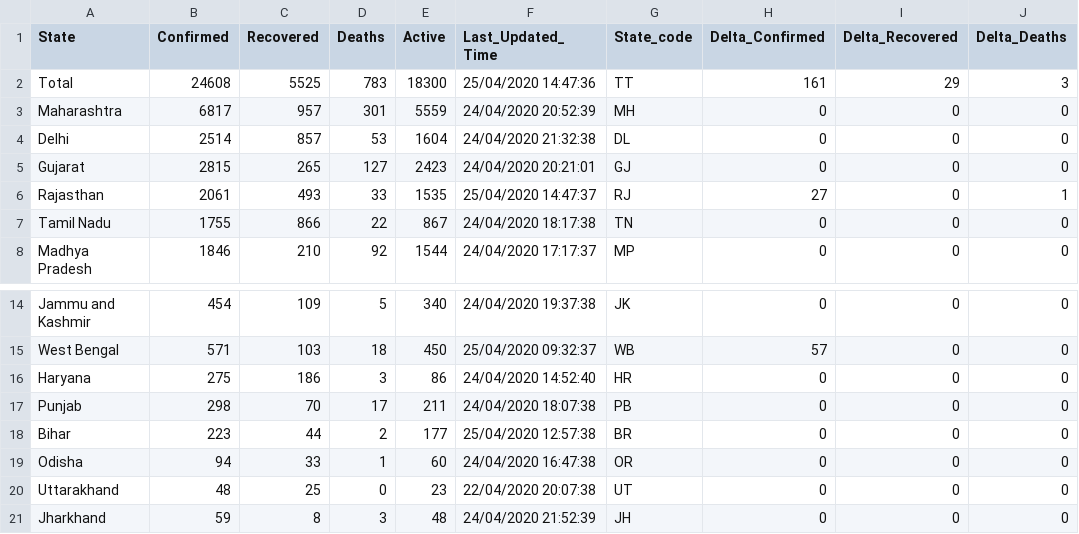
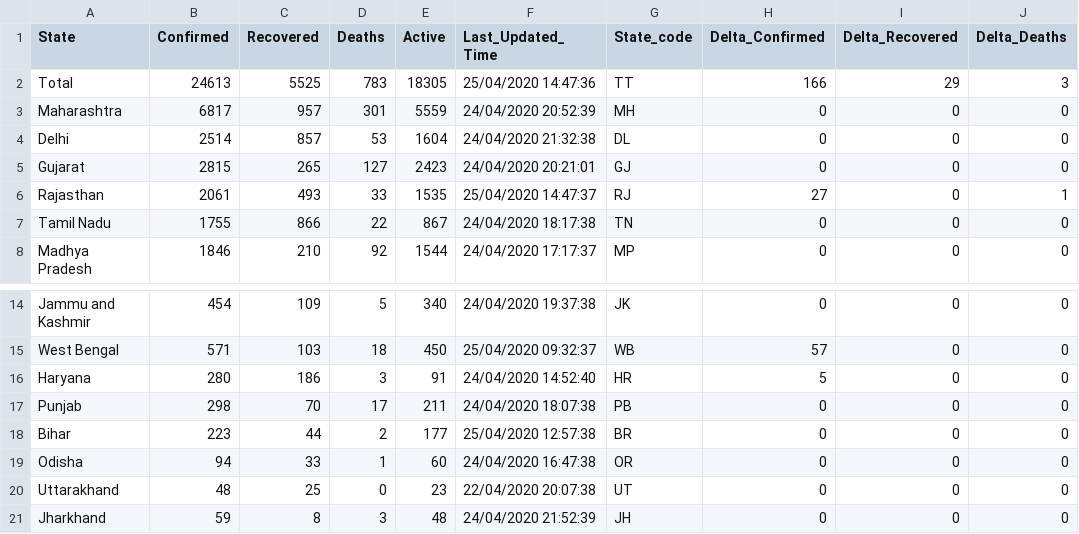
Before and after one commit to wanderingcoderr/api, a CSV file: csv/2020-04-25/state_wise.csv, drawn as a sheet; only a part is shown, gaps mark what is left out; the diff names each change by its address in the sheet, - before the commit and + after, or states it on an @@ line.

```diff
--- a/csv/2020-04-25/state_wise.csv
+++ b/csv/2020-04-25/state_wise.csv
-B2 (Confirmed): 24608
+B2 (Confirmed): 24613
-E2 (Active): 18300
+E2 (Active): 18305
-H2 (Delta_Confirmed): 161
+H2 (Delta_Confirmed): 166
-B16 (Confirmed): 275
+B16 (Confirmed): 280
-E16 (Active): 86
+E16 (Active): 91
-H16 (Delta_Confirmed): 0
+H16 (Delta_Confirmed): 5
```
Also changed, not shown: csv/2020-04-25/statewise_tested_numbers_data.csv, csv/latest/state_wise.csv, 17 other files.
